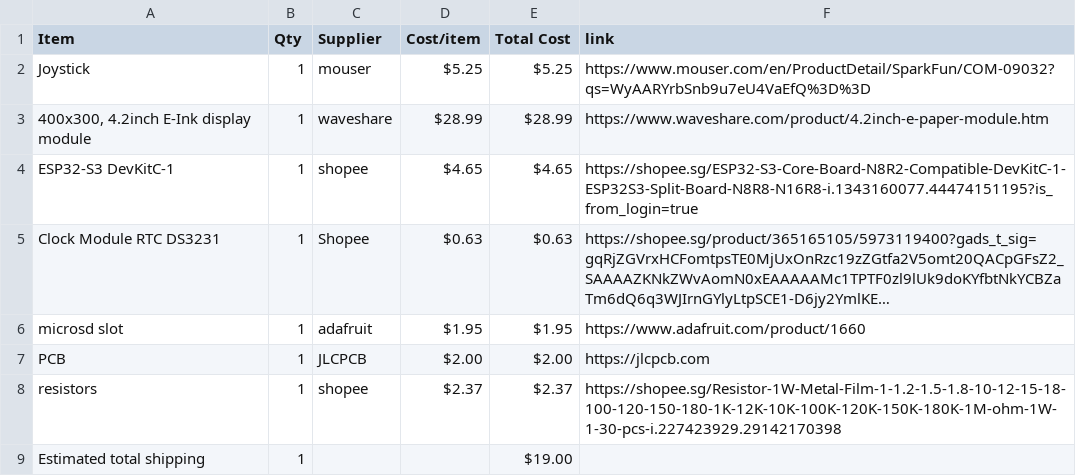
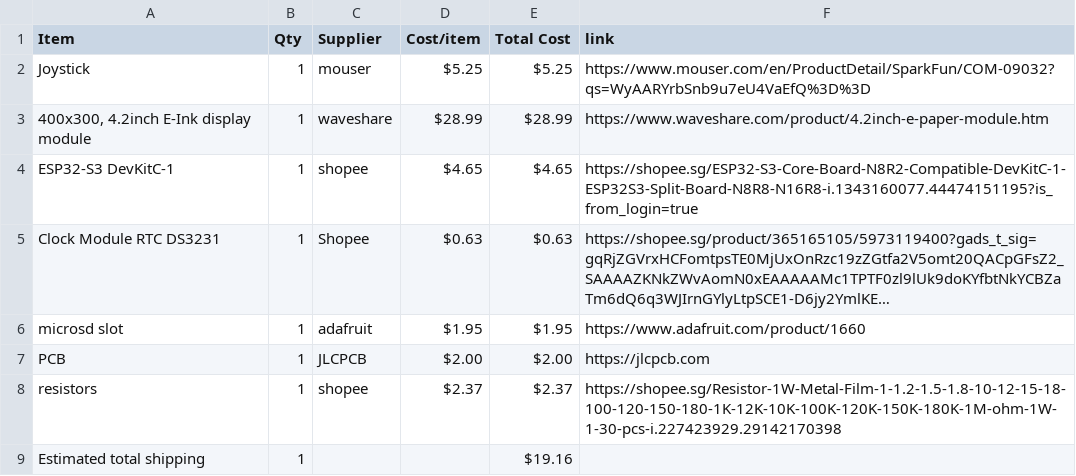
Before and after one commit to NZX37/lastbraincell, a CSV file: BOM.csv, drawn as a sheet; long unchanged cells end in ….

Commit message:
Sync LastBraincell from Half Life

```diff
--- a/BOM.csv
+++ b/BOM.csv
@@ -8,2 +8,2 @@ PCB,1,JLCPCB,$2.00,$2.00,https://jlcpcb.com
 resistors,1,shopee,$2.37,$2.37,https://shopee.sg/Resistor-1W-Metal-Film-1-1.2-1.5-1.8-10-12-15-18-100-120-150-180-1K-12K-10K-100K-120K-150K-180K-1M-ohm-1W-1-30-pcs-i.227423929.29142170398
-Estimated total shipping,1,,,$19.00,
+Estimated total shipping,1,,,$19.16,
```
